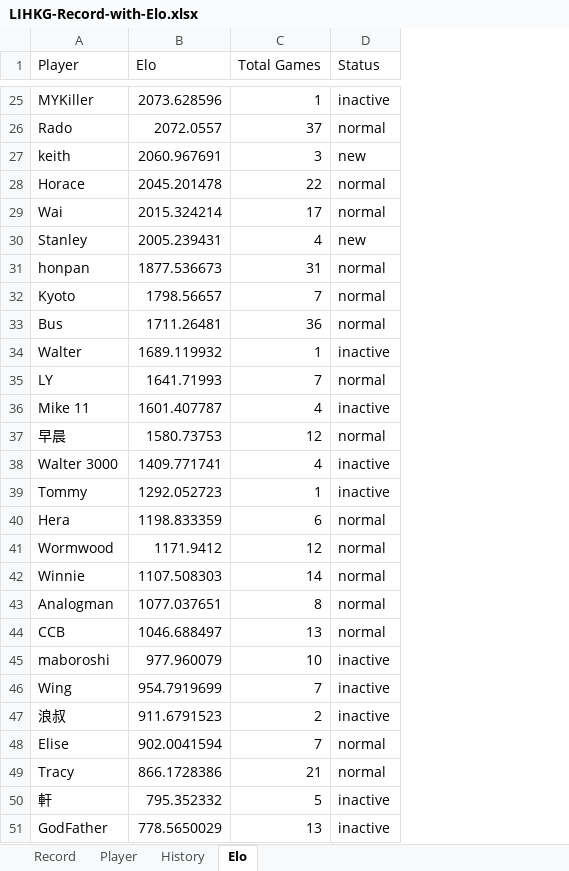
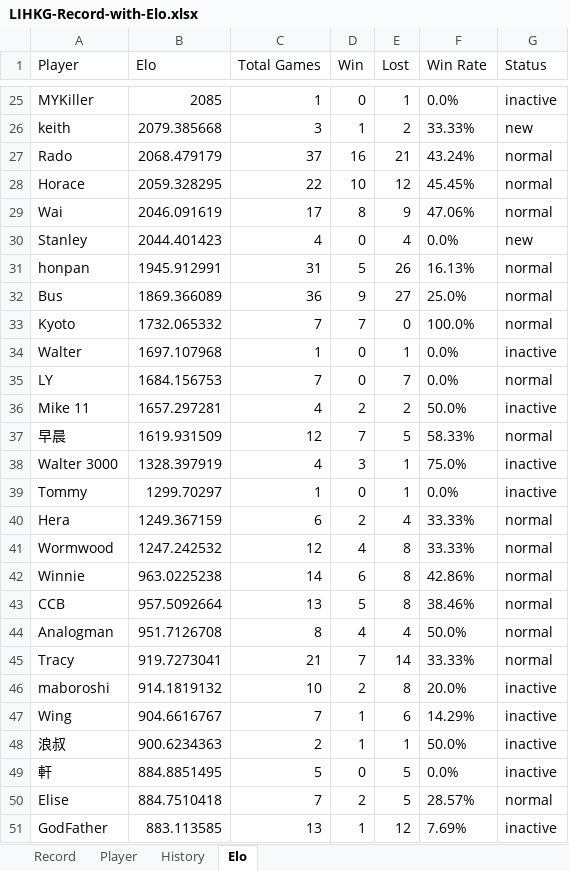
Before and after one commit to ansonli0521/go, an Excel workbook: elo/LIHKG-Record-with-Elo.xlsx, sheet Elo, drawn as a sheet; only a part is shown, gaps mark what is left out; values as stored, in another font and other column widths than the file's, no borders; removed rows and columns are numbered as before the commit, all else as after; the diff covers the shown part only; the diff names each change by its address in the sheet, - before the commit and + after, or states it on an @@ line.

```diff
--- a/elo/LIHKG-Record-with-Elo.xlsx (sheet Elo)
+++ b/elo/LIHKG-Record-with-Elo.xlsx (sheet Elo)
+column D (Win), rows 25-26: 0 | 1; rows 28-32: 10 | 8 | 0 | 5 | 9; rows 34-43: 0 | 0 | 2 | 7 | 3 | 0 | 2 | 4 | 6 | 5; rows 46-49: 2 | 1 | 1 | 0; row 51: 1
+column E (Lost), rows 25-26: 1 | 2; rows 28-32: 12 | 9 | 4 | 26 | 27; rows 34-43: 1 | 7 | 2 | 5 | 1 | 1 | 4 | 8 | 8 | 8; rows 46-49: 8 | 6 | 1 | 5; row 51: 12
+column F (Win Rate), rows 25-26: 0.0% | 33.33%; rows 28-32: 45.45% | 47.06% | 0.0% | 16.13% | 25.0%; rows 34-43: 0.0% | 0.0% | 50.0% | 58.33% | 75.0% | 0.0% | 33.33% | 33.33% | 42.86% | 38.46%; rows 46-49: 20.0% | 14.29% | 50.0% | 0.0%; row 51: 7.69%
-B25 (Elo): 2073.628596
+B25 (Elo): 2085
-row 26: Rado | 2072.0557 | 37 | normal
-B26 (Elo): 2060.967691
+B26 (Elo): 2079.385668
+row 27: Rado | 2068.479179 | 37 | 16 | 21 | 43.24% | normal
-B28 (Elo): 2045.201478
+B28 (Elo): 2059.328295
-B29 (Elo): 2015.324214
+B29 (Elo): 2046.091619
-B30 (Elo): 2005.239431
+B30 (Elo): 2044.401423
-B31 (Elo): 1877.536673
+B31 (Elo): 1945.912991
-row 32: Kyoto | 1798.56657 | 7 | normal
-B32 (Elo): 1711.26481
+B32 (Elo): 1869.366089
+row 33: Kyoto | 1732.065332 | 7 | 7 | 0 | 100.0% | normal
-B34 (Elo): 1689.119932
+B34 (Elo): 1697.107968
-B35 (Elo): 1641.71993
+B35 (Elo): 1684.156753
-B36 (Elo): 1601.407787
+B36 (Elo): 1657.297281
-B37 (Elo): 1580.73753
+B37 (Elo): 1619.931509
-B38 (Elo): 1409.771741
+B38 (Elo): 1328.397919
-B39 (Elo): 1292.052723
+B39 (Elo): 1299.70297
-B40 (Elo): 1198.833359
+B40 (Elo): 1249.367159
-B41 (Elo): 1171.9412
+B41 (Elo): 1247.242532
-B42 (Elo): 1107.508303
+B42 (Elo): 963.0225238
-row 43: Analogman | 1077.037651 | 8 | normal
-B43 (Elo): 1046.688497
+B43 (Elo): 957.5092664
+row 44: Analogman | 951.7126708 | 8 | 4 | 4 | 50.0% | normal
+row 45: Tracy | 919.7273041 | 21 | 7 | 14 | 33.33% | normal
-B46 (Elo): 977.960079
+B46 (Elo): 914.1819132
-B47 (Elo): 954.7919699
+B47 (Elo): 904.6616767
-B48 (Elo): 911.6791523
+B48 (Elo): 900.6234363
-row 48: Elise | 902.0041594 | 7 | normal
-row 49: Tracy | 866.1728386 | 21 | normal
-B49 (Elo): 795.352332
+B49 (Elo): 884.8851495
+row 50: Elise | 884.7510418 | 7 | 2 | 5 | 28.57% | normal
-B51 (Elo): 778.5650029
+B51 (Elo): 883.113585
```
Also changed, not shown: 6 added rows, 6 removed rows and 18 edited cells elsewhere in this sheet, sheet History, 9 other files.
